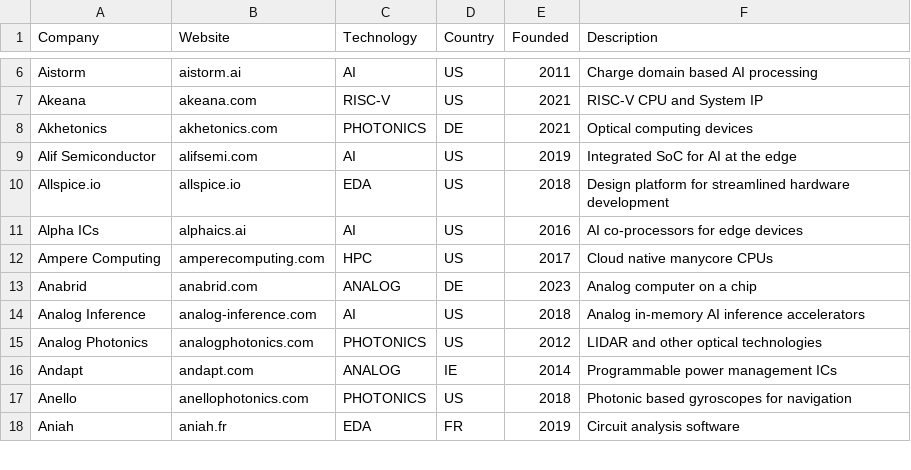
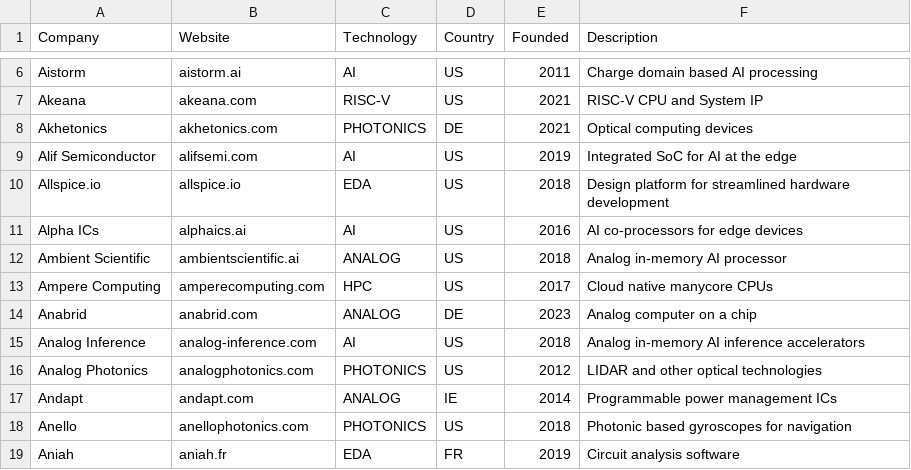
Before and after one commit to aolofsson/awesome-semiconductor-startups, a CSV file: startups.csv, drawn as a sheet; only a part is shown, gaps mark what is left out; the diff names each change by its address in the sheet, - before the commit and + after, or states it on an @@ line.

Commit message:
Add Ambient Scientific
Signed-off-by: Andreas Färber <afaerber@suse.de>

```diff
--- a/startups.csv
+++ b/startups.csv
+row 12: Ambient Scientific | ambientscientific.ai | ANALOG | US | 2018 | Analog in-memory AI processor
```
Also changed, not shown: 1 other file.
